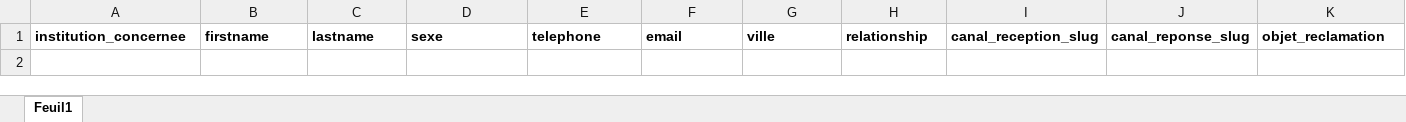
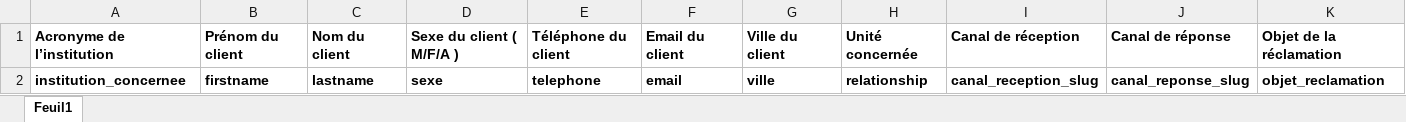
Before and after one commit to persilier/satis-macro-backend, an Excel workbook: storage/app/public/excels/claims-without-client.xlsx, sheet Feuil1, drawn as a sheet; only a part is shown; values as stored, in another font and other column widths than the file's, no borders; rows hold the shown columns only; the diff names each change by its address in the sheet, - before the commit and + after, or states it on an @@ line.

Commit message:
mise a jour du fichier d'importation excel des reclamations without client et mise a jour du code conernant le temps d'inactivité d'un user

```diff
--- a/storage/app/public/excels/claims-without-client.xlsx (sheet Feuil1)
+++ b/storage/app/public/excels/claims-without-client.xlsx (sheet Feuil1)
+row 1: Acronyme de l’institution | Prénom du client | Nom du client | Sexe du client ( M/F/A ) | Téléphone du client | Email du client | Ville du client | Unité concernée | Canal de réception | Canal de réponse | Objet de la réclamation
```
Also changed, not shown: 3 other files.
